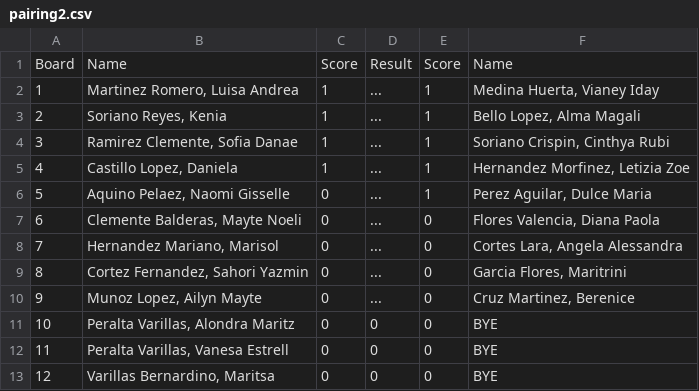
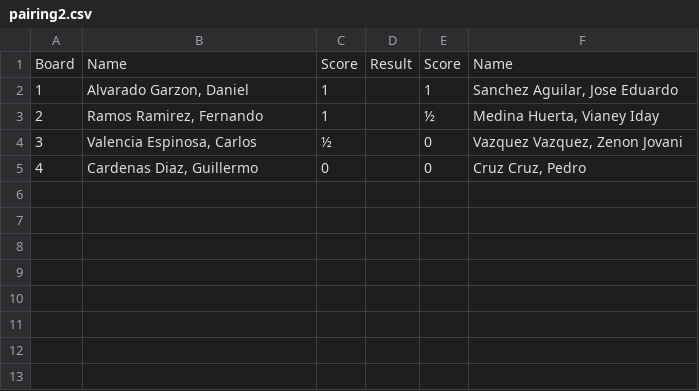
Before and after one commit to jc-altgr-dev/AjedrezNomada, a CSV file: tournament/2026-03-15_Lasker_G6/Rondas/Ronda_2/pairing2.csv, drawn as a sheet.

```diff
--- a/tournament/2026-03-15_Lasker_G6/Rondas/Ronda_2/pairing2.csv
+++ b/tournament/2026-03-15_Lasker_G6/Rondas/Ronda_2/pairing2.csv
@@ -1,13 +1,5 @@
 Board,Name,Score,Result,Score,Name
-1,"Martinez Romero, Luisa Andrea",1, ... ,1,"Medina Huerta, Vianey Iday"
-2,"Soriano Reyes, Kenia",1, ... ,1,"Bello Lopez, Alma Magali"
-3,"Ramirez Clemente, Sofia Danae",1, ... ,1,"Soriano Crispin, Cinthya Rubi"
-4,"Castillo Lopez, Daniela",1, ... ,1,"Hernandez Morfinez, Letizia Zoe"
-5,"Aquino Pelaez, Naomi Gisselle",0, ... ,1,"Perez Aguilar, Dulce Maria"
-6,"Clemente Balderas, Mayte Noeli",0, ... ,0,"Flores Valencia, Diana Paola"
-7,"Hernandez Mariano, Marisol",0, ... ,0,"Cortes Lara, Angela Alessandra"
-8,"Cortez Fernandez, Sahori Yazmin",0, ... ,0,"Garcia Flores, Maritrini"
-9,"Munoz Lopez, Ailyn Mayte",0, ... ,0,"Cruz Martinez, Berenice"
-10,"Peralta Varillas, Alondra Maritz",0,0    ,0,BYE
-11,"Peralta Varillas, Vanesa Estrell",0,0    ,0,BYE
-12,"Varillas Bernardino, Maritsa",0,0    ,0,BYE
+1,"Alvarado Garzon, Daniel",1,,1,"Sanchez Aguilar, Jose Eduardo"
+2,"Ramos Ramirez, Fernando",1,,½,"Medina Huerta, Vianey Iday"
+3,"Valencia Espinosa, Carlos",½,,0,"Vazquez Vazquez, Zenon Jovani"
+4,"Cardenas Diaz, Guillermo",0,,0,"Cruz Cruz, Pedro"
```
Also changed, not shown: tournament/2026-03-15_Lasker_G6/Clasificaciones/Tras_Ronda_1/standings_1.csv, tournament/2026-03-15_Lasker_G6/Rondas/Ronda_1/pairing1.csv, 16 other files.
